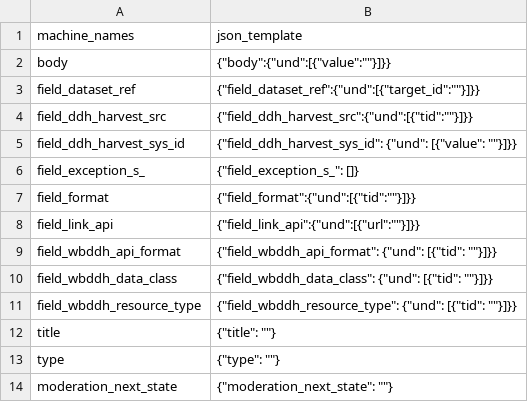
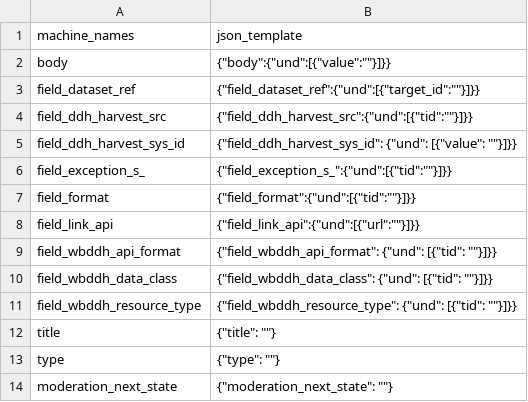
Before and after one commit to tonyfujs/ddhconnect, a CSV file: data-raw/resource_json_format_lookup.csv, drawn as a sheet.

Commit message:
fixed resource_lookup

```diff
--- a/data-raw/resource_json_format_lookup.csv
+++ b/data-raw/resource_json_format_lookup.csv
@@ -5,3 +5,3 @@ field_ddh_harvest_src,"{""field_ddh_harvest_src"":{""und"":[{""tid"":""""}]}}"
 field_ddh_harvest_sys_id,"{""field_ddh_harvest_sys_id"": {""und"": [{""value"": """"}]}}"
-field_exception_s_,"{""field_exception_s_"": []}"
+field_exception_s_,"{""field_exception_s_"":{""und"":[{""tid"":""""}]}}"
 field_format,"{""field_format"":{""und"":[{""tid"":""""}]}}"
```
Also changed, not shown: 11 other files.
